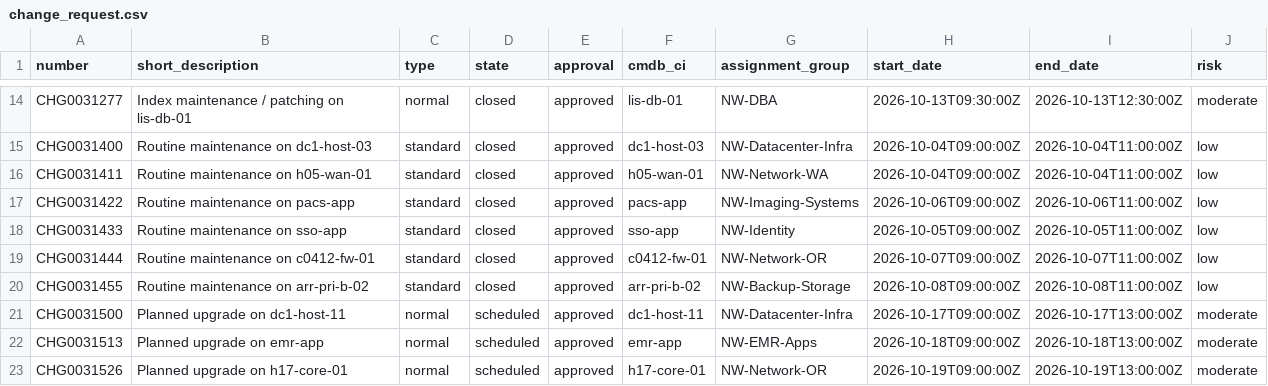
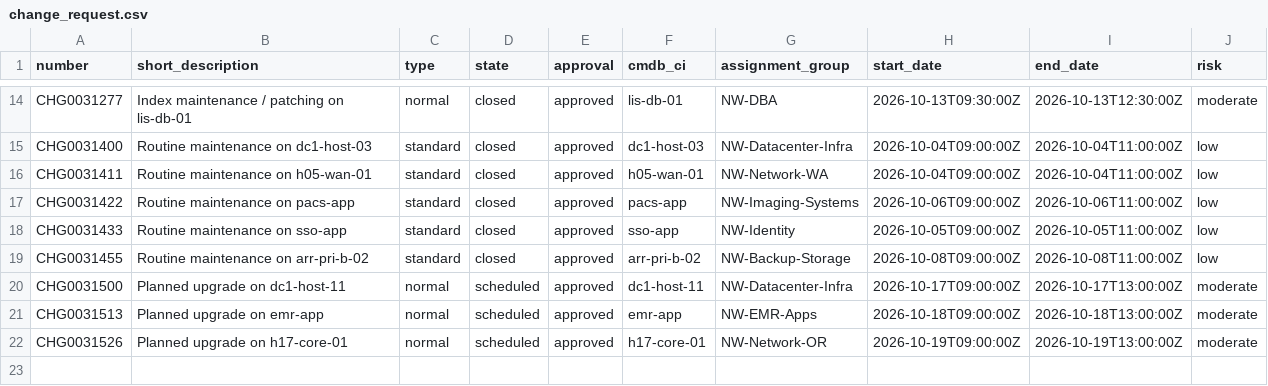
Before and after one commit to sudarshan032/northwind-drift-agent, a CSV file: data_demo/cmdb/change_request.csv, drawn as a sheet; only a part is shown, gaps mark what is left out.

```diff
--- a/data_demo/cmdb/change_request.csv
+++ b/data_demo/cmdb/change_request.csv
@@ -18,3 +18,2 @@ CHG0031422,Routine maintenance on pacs-app,standard,closed,approved,pacs-app,NW-
 CHG0031433,Routine maintenance on sso-app,standard,closed,approved,sso-app,NW-Identity,2026-10-05T09:00:00Z,2026-10-05T11:00:00Z,low
-CHG0031444,Routine maintenance on c0412-fw-01,standard,closed,approved,c0412-fw-01,NW-Network-OR,2026-10-07T09:00:00Z,2026-10-07T11:00:00Z,low
 CHG0031455,Routine maintenance on arr-pri-b-02,standard,closed,approved,arr-pri-b-02,NW-Backup-Storage,2026-10-08T09:00:00Z,2026-10-08T11:00:00Z,low
```
Also changed, not shown: data_demo/identity/grants.csv, data_demo/identity/memberships.csv, 38 other files.
